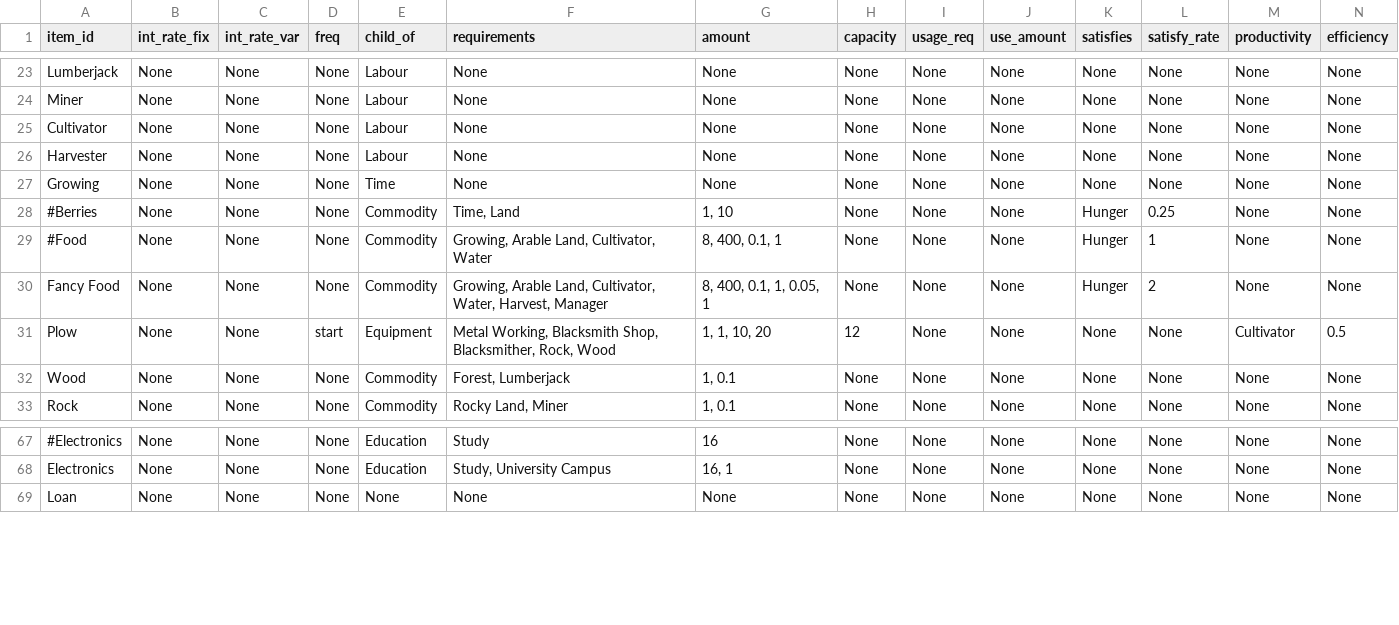
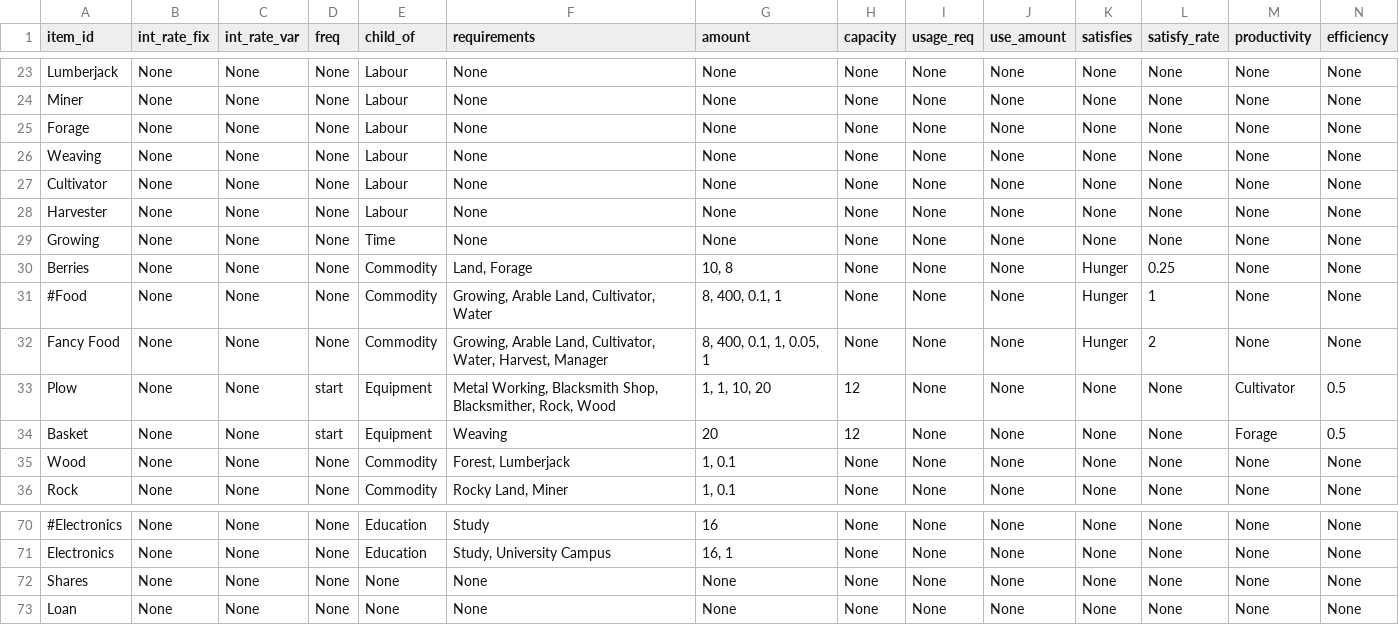
Before and after one commit to ralexander11/acct_legacy, a CSV file: data/items.csv, drawn as a sheet; only a part is shown, gaps mark what is left out; addresses are those after the commit; rows hold the shown columns only; the diff names each change by its address in the sheet, - before the commit and + after, or states it on an @@ line.

Commit message:
Begun implementing partial WIP from labour

```diff
--- a/data/items.csv
+++ b/data/items.csv
+row 25: Forage | None | None | None | Labour | None | None | None | None | None | None | None | None | None
+row 26: Weaving | None | None | None | Labour | None | None | None | None | None | None | None | None | None
-A30 (item_id): #Berries
+A30 (item_id): Berries
-F30 (requirements): Time, Land
+F30 (requirements): Land, Forage
-G30 (amount): 1, 10
+G30 (amount): 10, 8
+row 34: Basket | None | None | start | Equipment | Weaving | 20 | 12 | None | None | None | None | Forage | 0.5
+row 72: Shares | None | None | None | None | None | None | None | None | None | None | None | None | None
```
Also changed, not shown: 6 other files.
